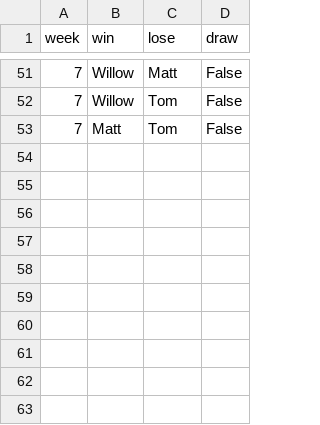
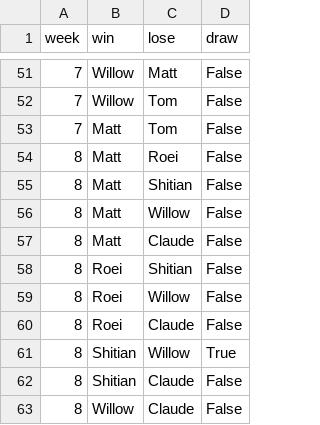
Before and after one commit to ShitianZhang22/CASA-Colonist-Rating, a CSV file: data/record.csv, drawn as a sheet; only a part is shown, gaps mark what is left out; the diff names each change by its address in the sheet, - before the commit and + after, or states it on an @@ line.

```diff
--- a/data/record.csv
+++ b/data/record.csv
+row 54: 8 | Matt | Roei | False
+row 55: 8 | Matt | Shitian | False
+row 56: 8 | Matt | Willow | False
+row 57: 8 | Matt | Claude | False
+row 58: 8 | Roei | Shitian | False
+row 59: 8 | Roei | Willow | False
+row 60: 8 | Roei | Claude | False
+row 61: 8 | Shitian | Willow | True
+row 62: 8 | Shitian | Claude | False
+row 63: 8 | Willow | Claude | False
```
Also changed, not shown: data/rating.csv, 2 other files.
